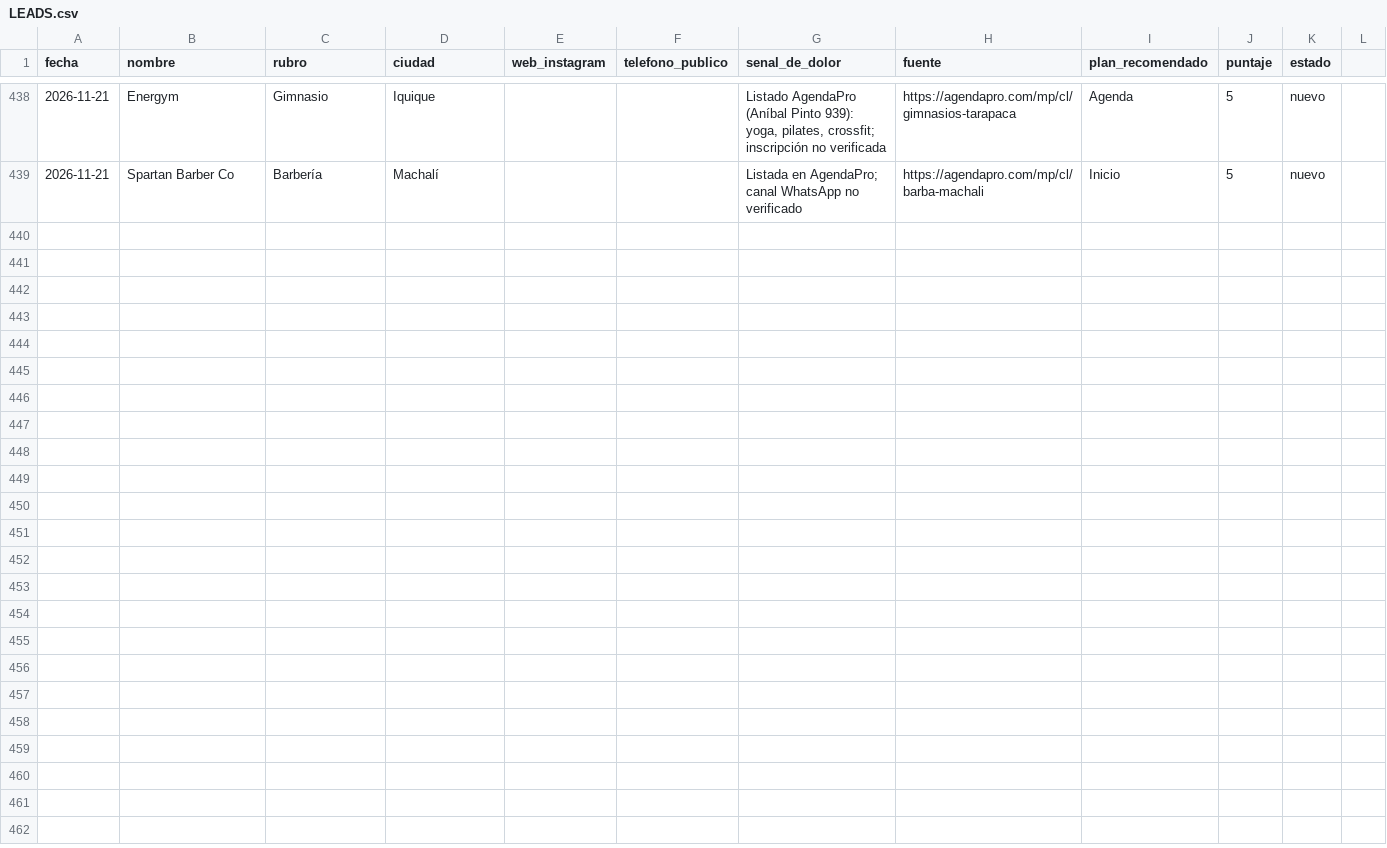
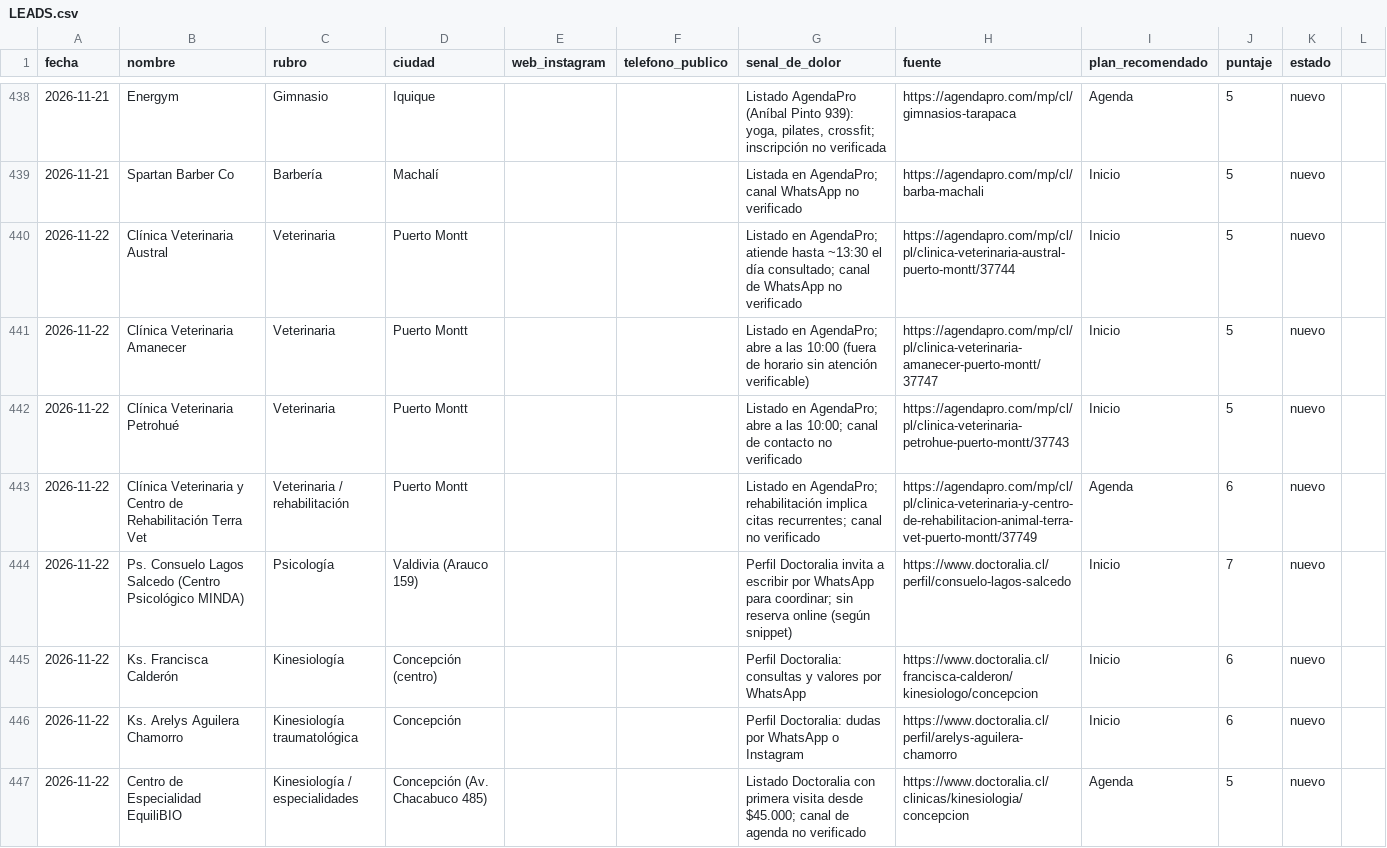
Before and after one commit to jotapeinhao90/jpbmarketing-web, a CSV file: BUSQUEDA NEGOCIOS EEUU/leads/LEADS.csv, drawn as a sheet; only a part is shown, gaps mark what is left out; the diff covers the shown part only.

```diff
--- a/BUSQUEDA NEGOCIOS EEUU/leads/LEADS.csv
+++ b/BUSQUEDA NEGOCIOS EEUU/leads/LEADS.csv
@@ -439 +439,9 @@ fecha,nombre,rubro,ciudad,web_instagram,telefono_publico,senal_de_dolor,fuente,p
 2026-11-21,Spartan Barber Co,Barbería,Machalí,,,Listada en AgendaPro; canal WhatsApp no verificado,https://agendapro.com/mp/cl/barba-machali,Inicio,5,nuevo
+2026-11-22,Clínica Veterinaria Austral,Veterinaria,Puerto Montt,,,Listado en AgendaPro; atiende hasta ~13:30 el día consultado; canal de WhatsApp no verificado,https://agendapro.com/mp/cl/pl/clinica-veterinaria-austral-puerto-montt/37744,Inicio,5,nuevo
+2026-11-22,Clínica Veterinaria Amanecer,Veterinaria,Puerto Montt,,,Listado en AgendaPro; abre a las 10:00 (fuera de horario sin atención verificable),https://agendapro.com/mp/cl/pl/clinica-veterinaria-amanecer-puerto-montt/37747,Inicio,5,nuevo
+2026-11-22,Clínica Veterinaria Petrohué,Veterinaria,Puerto Montt,,,Listado en AgendaPro; abre a las 10:00; canal de contacto no verificado,https://agendapro.com/mp/cl/pl/clinica-veterinaria-petrohue-puerto-montt/37743,Inicio,5,nuevo
+2026-11-22,Clínica Veterinaria y Centro de Rehabilitación Terra Vet,Veterinaria / rehabilitación,Puerto Montt,,,Listado en AgendaPro; rehabilitación implica citas recurrentes; canal no verificado,https://agendapro.com/mp/cl/pl/clinica-veterinaria-y-centro-de-rehabilitacion-animal-terra-vet-puerto-montt/37749,Agenda,6,nuevo
+2026-11-22,Ps. Consuelo Lagos Salcedo (Centro Psicológico MINDA),Psicología,Valdivia (Arauco 159),,,Perfil Doctoralia invita a escribir por WhatsApp para coordinar; sin reserva online (según snippet),https://www.doctoralia.cl/perfil/consuelo-lagos-salcedo,Inicio,7,nuevo
+2026-11-22,Ks. Francisca Calderón,Kinesiología,Concepción (centro),,,Perfil Doctoralia: consultas y valores por WhatsApp,https://www.doctoralia.cl/francisca-calderon/kinesiologo/concepcion,Inicio,6,nuevo
+2026-11-22,Ks. Arelys Aguilera Chamorro,Kinesiología traumatológica,Concepción,,,Perfil Doctoralia: dudas por WhatsApp o Instagram,https://www.doctoralia.cl/perfil/arelys-aguilera-chamorro,Inicio,6,nuevo
+2026-11-22,Centro de Especialidad EquiliBIO,Kinesiología / especialidades,Concepción (Av. Chacabuco 485),,,Listado Doctoralia con primera visita desde $45.000; canal de agenda no verificado,https://www.doctoralia.cl/clinicas/kinesiologia/concepcion,Agenda,5,nuevo
```
Also changed, not shown: 7 added rows elsewhere in this file, 2 other files.
